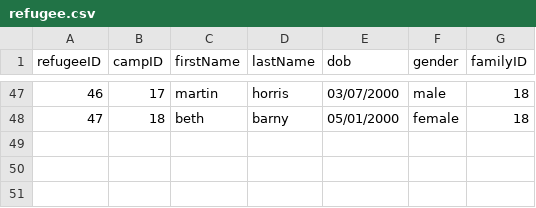
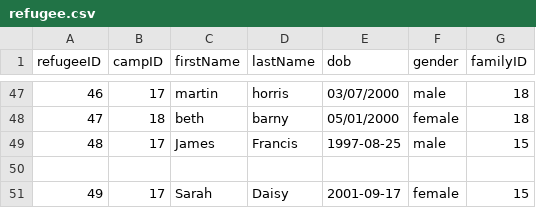
Before and after one commit to bennylao/ucl-humanitarian-management-system-CLI, a CSV file: humanitarian_management_system/data/refugee.csv, drawn as a sheet; only a part is shown, gaps mark what is left out; the diff names each change by its address in the sheet, - before the commit and + after, or states it on an @@ line.

Commit message:
display vol, camp, ref should now be in order

```diff
--- a/humanitarian_management_system/data/refugee.csv
+++ b/humanitarian_management_system/data/refugee.csv
+row 49: 48 | 17 | James | Francis | 1997-08-25 | male | 15
+row 50: (empty)
+row 51: 49 | 17 | Sarah | Daisy | 2001-09-17 | female | 15
```
Also changed, not shown: humanitarian_management_system/data/camp.csv, humanitarian_management_system/data/medicalInfo.csv, 6 other files.
